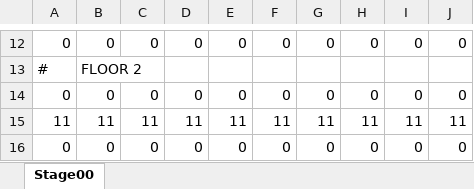
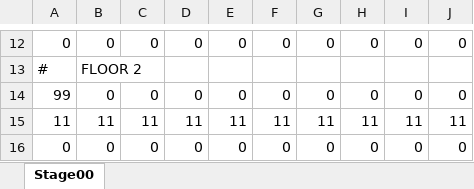
Before and after one commit to idham9206/SlimeDungeonCrawl, an Excel workbook: Resources/Data/Stage00 (自動保存済み).xlsx, sheet Stage00, drawn as a sheet; only a part is shown, gaps mark what is left out; values as stored, in another font and other column widths than the file's, no borders; conditional formats not drawn; the diff names each change by its address in the sheet, - before the commit and + after, or states it on an @@ line.

Commit message:
Stage1Added
ステージ１追加。
一部バッグ治りました。

```diff
--- a/Resources/Data/Stage00 (自動保存済み).xlsx (sheet Stage00)
+++ b/Resources/Data/Stage00 (自動保存済み).xlsx (sheet Stage00)
-A14: 0
+A14: 99
```
Also changed, not shown: 6 other files.
